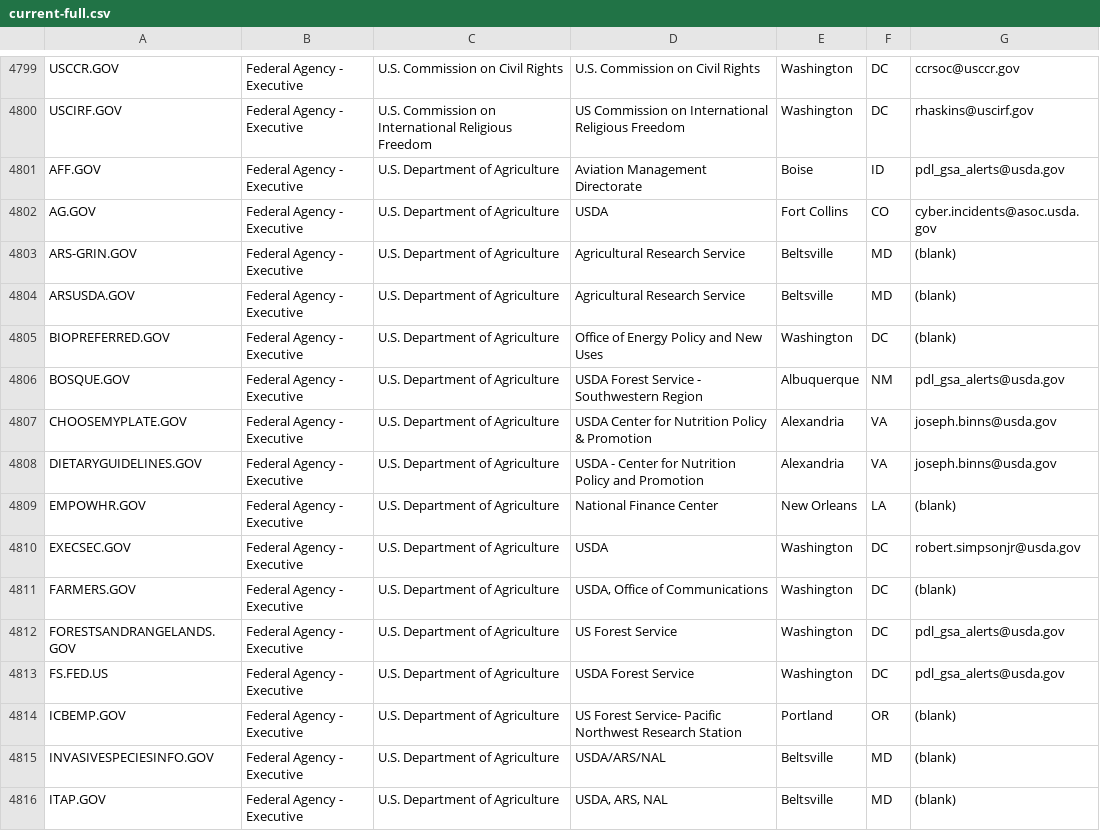
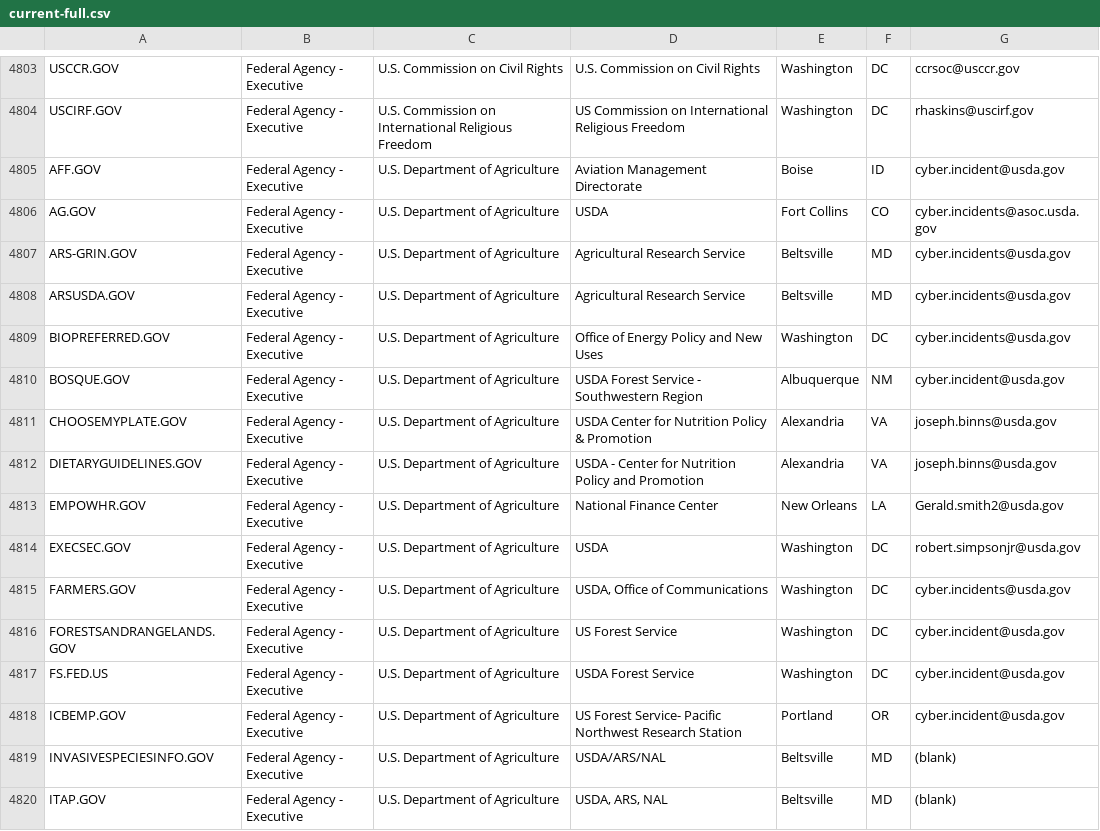
Before and after one commit to GSA/data, a CSV file: dotgov-domains/current-full.csv, drawn as a sheet; only a part is shown, gaps mark what is left out; the diff covers the shown part only.

```diff
--- a/dotgov-domains/current-full.csv
+++ b/dotgov-domains/current-full.csv
@@ -4800,16 +4804,16 @@ USCCR.GOV,Federal Agency - Executive,U.S. Commission on Civil Rights,U.S. Commis
 USCIRF.GOV,Federal Agency - Executive,U.S. Commission on International Religious Freedom,US Commission on International Religious Freedom,Washington,DC,rhaskins@uscirf.gov
-AFF.GOV,Federal Agency - Executive,U.S. Department of Agriculture,Aviation Management Directorate,Boise,ID,pdl_gsa_alerts@usda.gov
+AFF.GOV,Federal Agency - Executive,U.S. Department of Agriculture,Aviation Management Directorate,Boise,ID,cyber.incident@usda.gov
 AG.GOV,Federal Agency - Executive,U.S. Department of Agriculture,USDA,Fort Collins,CO,cyber.incidents@asoc.usda.gov
-ARS-GRIN.GOV,Federal Agency - Executive,U.S. Department of Agriculture,Agricultural Research Service ,Beltsville,MD,(blank)
-ARSUSDA.GOV,Federal Agency - Executive,U.S. Department of Agriculture,Agricultural Research Service,Beltsville,MD,(blank)
-BIOPREFERRED.GOV,Federal Agency - Executive,U.S. Department of Agriculture,Office of Energy Policy and New Uses,Washington,DC,(blank)
-BOSQUE.GOV,Federal Agency - Executive,U.S. Department of Agriculture,USDA Forest Service - Southwestern Region,Albuquerque,NM,pdl_gsa_alerts@usda.gov
+ARS-GRIN.GOV,Federal Agency - Executive,U.S. Department of Agriculture,Agricultural Research Service ,Beltsville,MD,cyber.incidents@usda.gov
+ARSUSDA.GOV,Federal Agency - Executive,U.S. Department of Agriculture,Agricultural Research Service,Beltsville,MD,cyber.incidents@usda.gov
+BIOPREFERRED.GOV,Federal Agency - Executive,U.S. Department of Agriculture,Office of Energy Policy and New Uses,Washington,DC,cyber.incidents@usda.gov
+BOSQUE.GOV,Federal Agency - Executive,U.S. Department of Agriculture,USDA Forest Service - Southwestern Region,Albuquerque,NM,cyber.incident@usda.gov
 CHOOSEMYPLATE.GOV,Federal Agency - Executive,U.S. Department of Agriculture,USDA Center for Nutrition Policy & Promotion,Alexandria,VA,joseph.binns@usda.gov
 DIETARYGUIDELINES.GOV,Federal Agency - Executive,U.S. Department of Agriculture,USDA - Center for Nutrition Policy and Promotion,Alexandria,VA,joseph.binns@usda.gov
-EMPOWHR.GOV,Federal Agency - Executive,U.S. Department of Agriculture,National Finance Center,New Orleans,LA,(blank)
+EMPOWHR.GOV,Federal Agency - Executive,U.S. Department of Agriculture,National Finance Center,New Orleans,LA,Gerald.smith2@usda.gov
 EXECSEC.GOV,Federal Agency - Executive,U.S. Department of Agriculture,USDA,Washington,DC,robert.simpsonjr@usda.gov
-FARMERS.GOV,Federal Agency - Executive,U.S. Department of Agriculture,"USDA, Office of Communications",Washington,DC,(blank)
-FORESTSANDRANGELANDS.GOV,Federal Agency - Executive,U.S. Department of Agriculture,US Forest Service,Washington,DC,pdl_gsa_alerts@usda.gov
-FS.FED.US,Federal Agency - Executive,U.S. Department of Agriculture,USDA Forest Service,Washington,DC,pdl_gsa_alerts@usda.gov
-ICBEMP.GOV,Federal Agency - Executive,U.S. Department of Agriculture,US Forest Service- Pacific Northwest Research Station,Portland,OR,(blank)
+FARMERS.GOV,Federal Agency - Executive,U.S. Department of Agriculture,"USDA, Office of Communications",Washington,DC,cyber.incidents@usda.gov
+FORESTSANDRANGELANDS.GOV,Federal Agency - Executive,U.S. Department of Agriculture,US Forest Service,Washington,DC,cyber.incident@usda.gov
+FS.FED.US,Federal Agency - Executive,U.S. Department of Agriculture,USDA Forest Service,Washington,DC,cyber.incident@usda.gov
+ICBEMP.GOV,Federal Agency - Executive,U.S. Department of Agriculture,US Forest Service- Pacific Northwest Research Station,Portland,OR,cyber.incident@usda.gov
 INVASIVESPECIESINFO.GOV,Federal Agency - Executive,U.S. Department of Agriculture,USDA/ARS/NAL,Beltsville,MD,(blank)
```
Also changed, not shown: 11 added rows, 2 removed rows and 48 edited cells elsewhere in this file, dotgov-domains/current-federal.csv.
